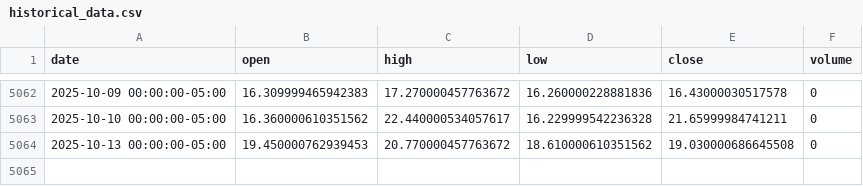
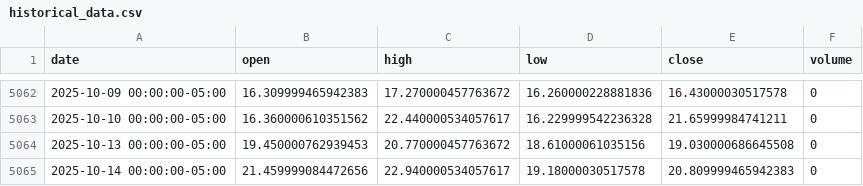
Before and after one commit to LukeGSW/AnalisiCiclica-VIX, a CSV file: data/^VIX/historical_data.csv, drawn as a sheet; only a part is shown, gaps mark what is left out.

```diff
--- a/data/^VIX/historical_data.csv
+++ b/data/^VIX/historical_data.csv
@@ -5063,2 +5063,3 @@ date,open,high,low,close,volume
 2025-10-10 00:00:00-05:00,16.360000610351562,22.440000534057617,16.229999542236328,21.65999984741211,0
-2025-10-13 00:00:00-05:00,19.450000762939453,20.770000457763672,18.610000610351562,19.030000686645508,0
+2025-10-13 00:00:00-05:00,19.450000762939453,20.770000457763672,18.61000061035156,19.030000686645508,0
+2025-10-14 00:00:00-05:00,21.459999084472656,22.940000534057617,19.18000030517578,20.809999465942383,0
```
Also changed, not shown: 4 other files.
